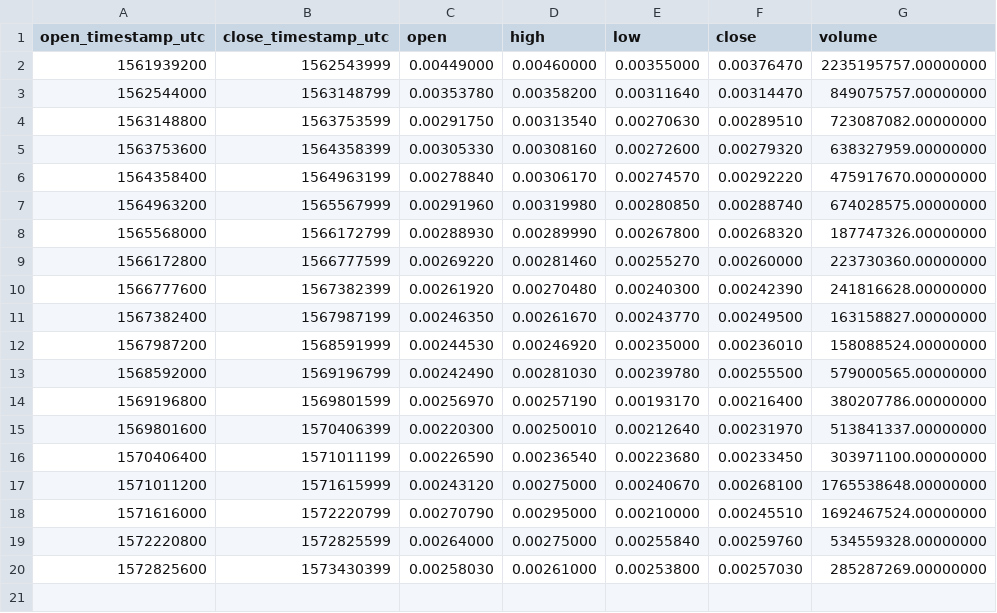
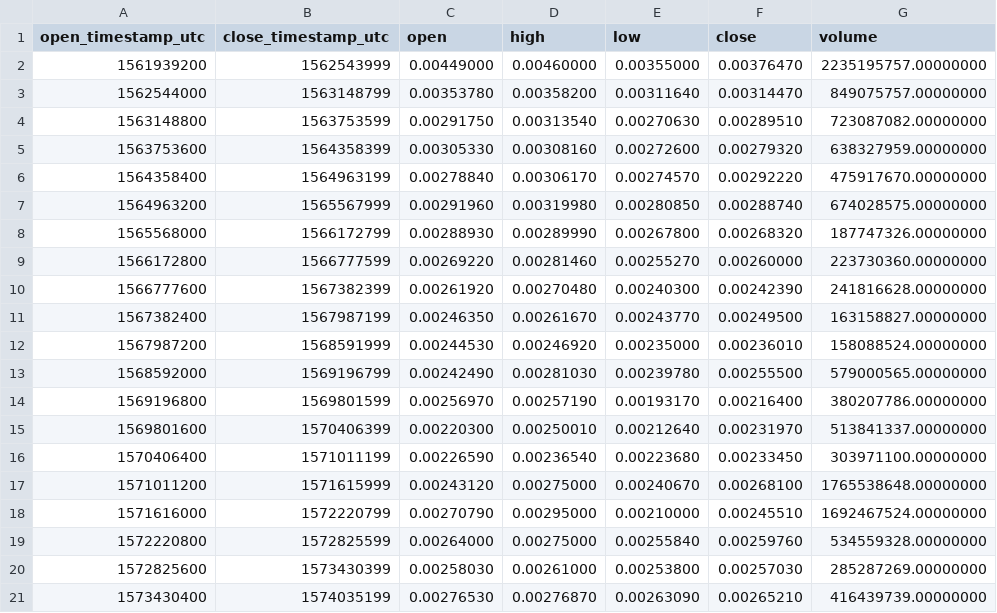
Before and after one commit to cryptobigbro/binance-DOGEUSDT, a CSV file: binance-DOGEUSDT-1w.csv, drawn as a sheet; the diff names each change by its address in the sheet, - before the commit and + after, or states it on an @@ line.

```diff
--- a/binance-DOGEUSDT-1w.csv
+++ b/binance-DOGEUSDT-1w.csv
+row 21: 1573430400 | 1574035199 | 0.00276530 | 0.00276870 | 0.00263090 | 0.00265210 | 416439739.00000000
```
Also changed, not shown: binance-DOGEUSDT-1d.csv, binance-DOGEUSDT-1h.csv.
